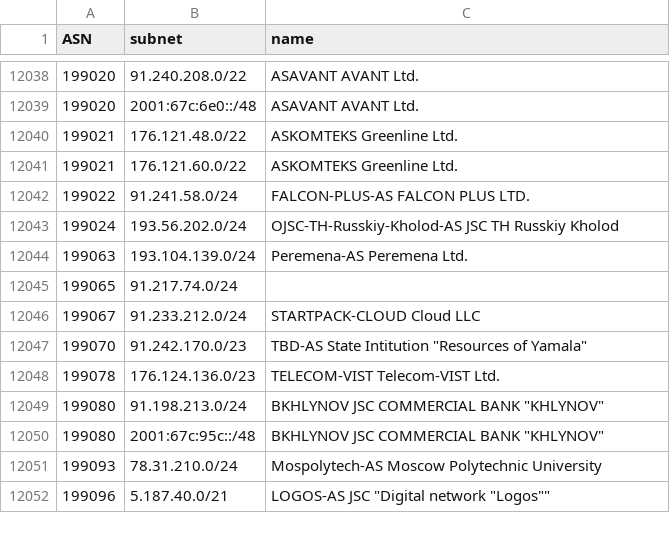
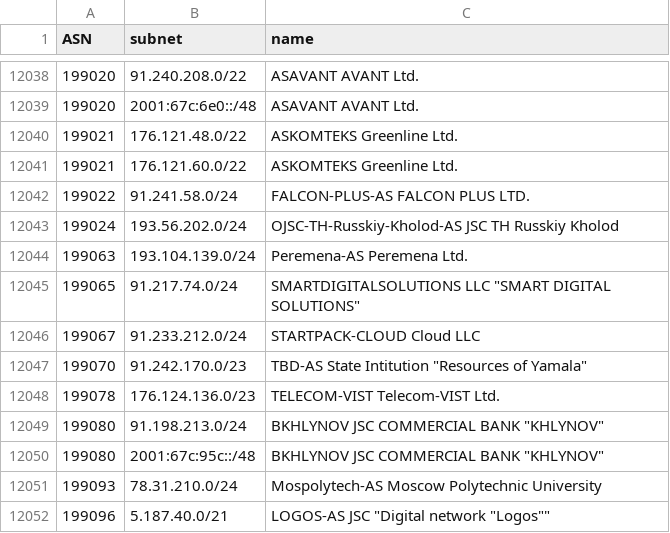
Before and after one commit to esergion/subnets-fetcher, a CSV file: countries/ru/subnets.csv, drawn as a sheet; only a part is shown, gaps mark what is left out.

```diff
--- a/countries/ru/subnets.csv
+++ b/countries/ru/subnets.csv
@@ -12044,3 +12044,3 @@ ASN,subnet,name
 199063,193.104.139.0/24,Peremena-AS Peremena Ltd.
-199065,91.217.74.0/24,
+199065,91.217.74.0/24,"SMARTDIGITALSOLUTIONS LLC ""SMART DIGITAL SOLUTIONS"""
 199067,91.233.212.0/24,STARTPACK-CLOUD Cloud LLC
```
